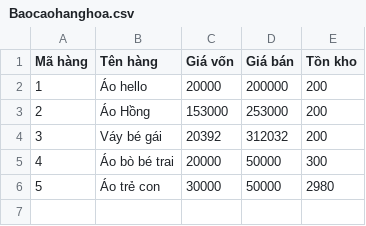
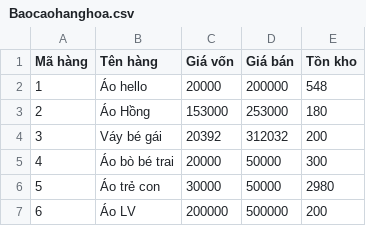
Before and after one commit to ngoclaithe/storemanager, a CSV file: Baocaohanghoa.csv, drawn as a sheet.

```diff
--- a/Baocaohanghoa.csv
+++ b/Baocaohanghoa.csv
@@ -1,4 +1,4 @@
 Mã hàng,Tên hàng,Giá vốn,Giá bán,Tồn kho
-1,Áo hello,20000,200000,200
-2,Áo Hồng,153000,253000,200
+1,Áo hello,20000,200000,548
+2,Áo Hồng,153000,253000,180
 3,Váy bé gái,20392,312032,200
@@ -6 +6,2 @@
 5,Áo trẻ con,30000,50000,2980
+6,Áo LV,200000,500000,200
```
Also changed, not shown: 40 other files.
